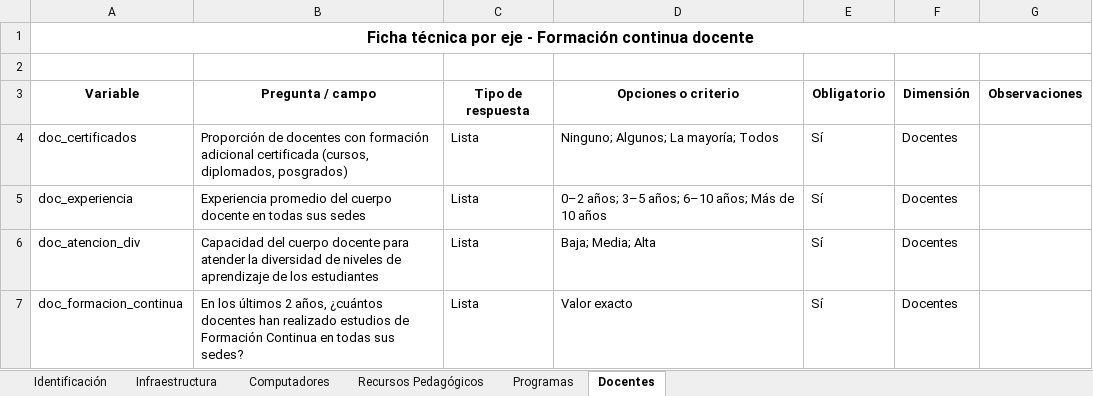
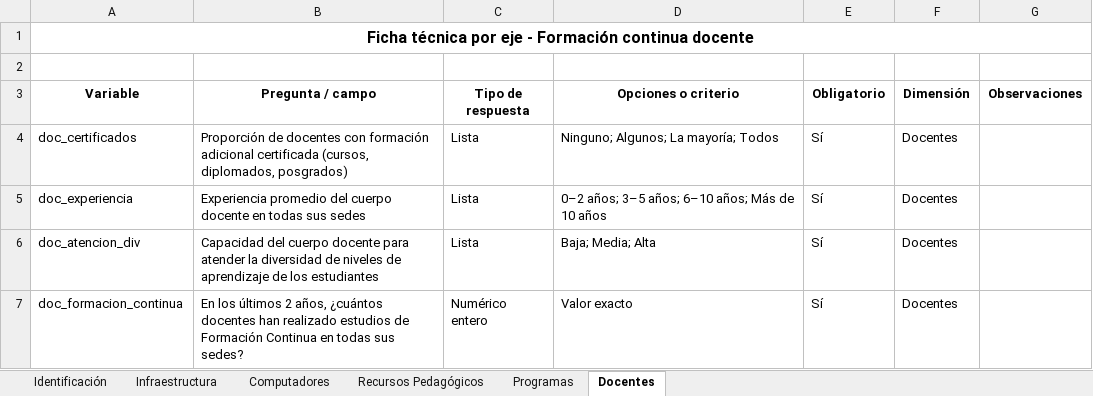
Before and after one commit to maoreyc-sketch/Encuesta_Calidad, an Excel workbook: Encuesta_Calidad.xlsx, sheet Docentes, drawn as a sheet; only a part is shown; values as stored, in another font and other column widths than the file's, no borders; table styles not drawn; the diff covers the shown part only; the diff names each change by its address in the sheet, - before the commit and + after, or states it on an @@ line.

```diff
--- a/Encuesta_Calidad.xlsx (sheet Docentes)
+++ b/Encuesta_Calidad.xlsx (sheet Docentes)
-C7 (Tipo de respuesta): Lista
+C7 (Tipo de respuesta): Numérico entero
```
Also changed, not shown: 1 edited cell elsewhere in this sheet, 1 other file.
